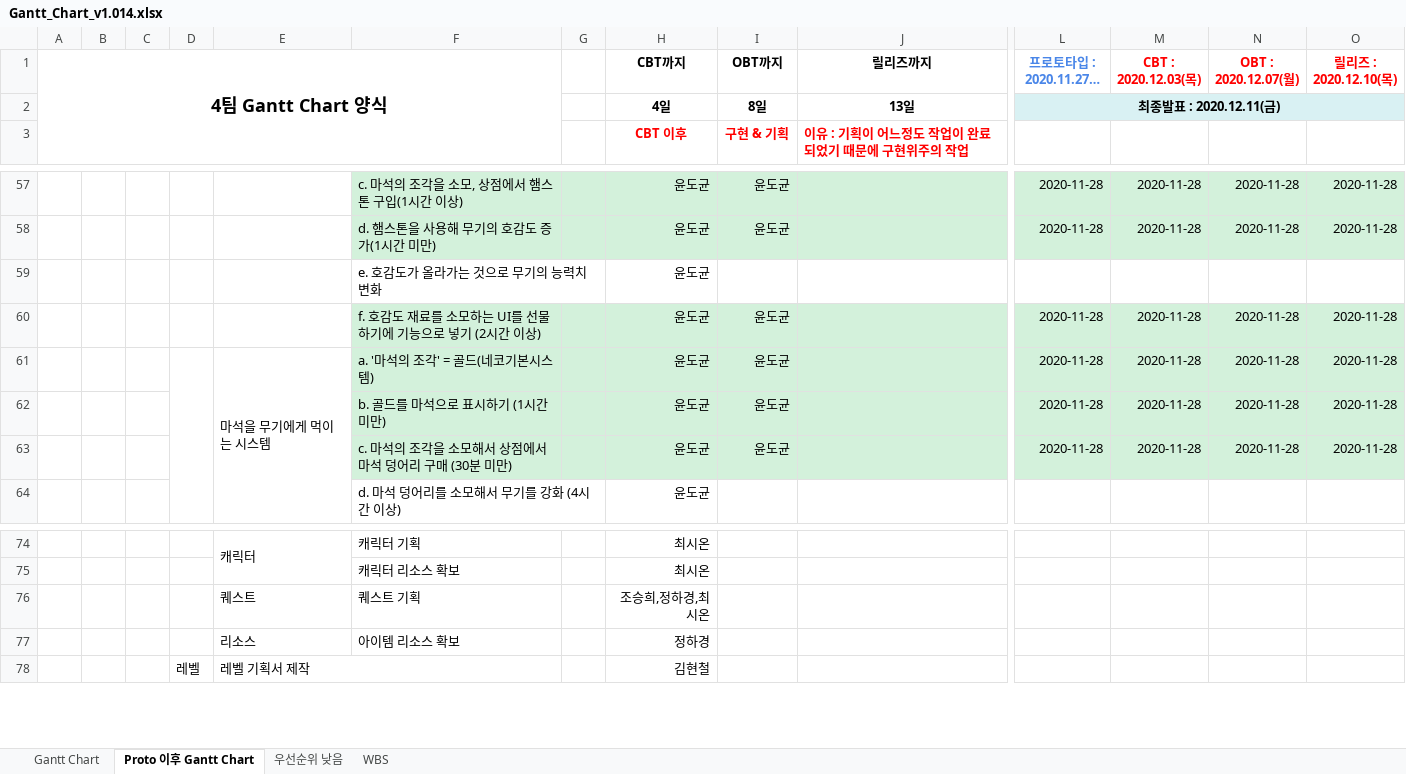
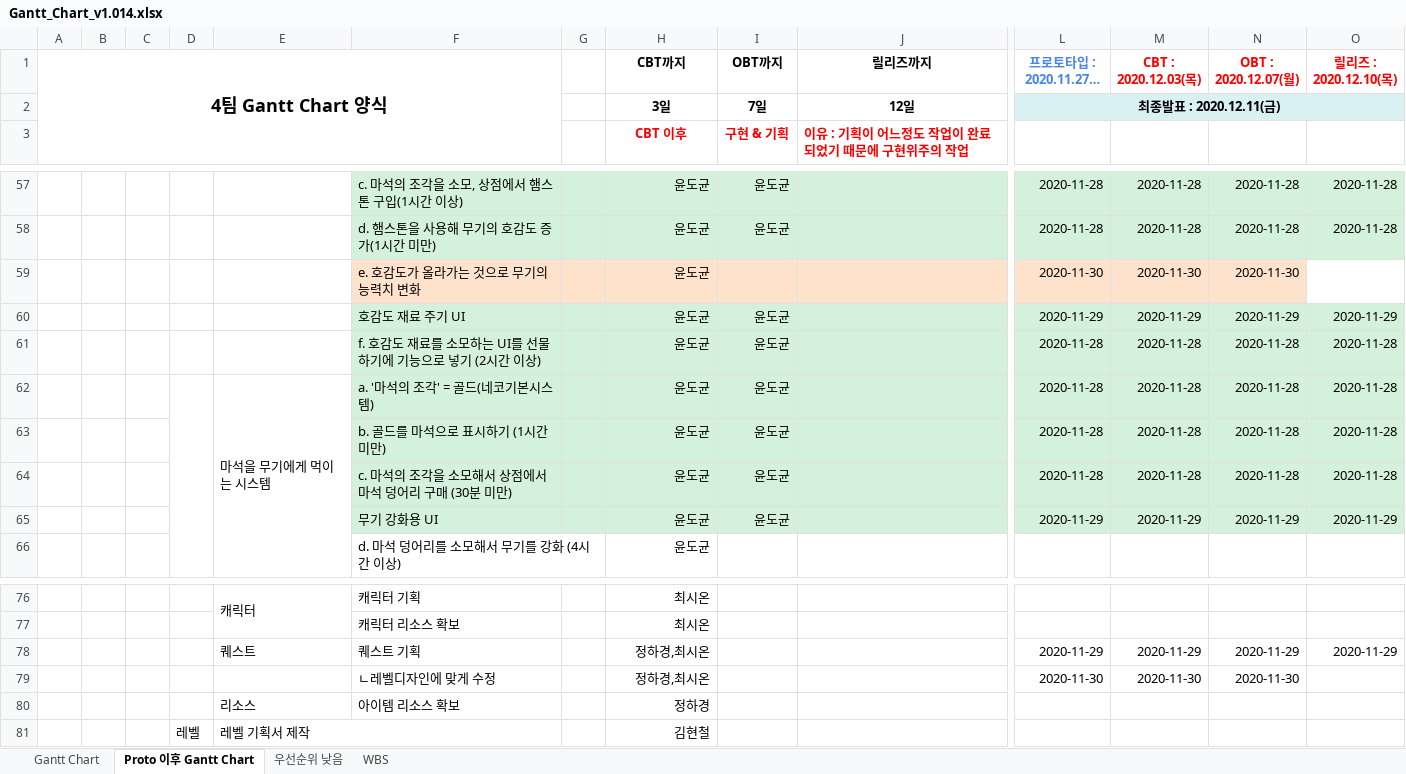
Before and after one commit to YDGYDGYDG/Yaho, an Excel workbook: Gantt_Chart_v1.014.xlsx, sheet Proto 이후 Gantt Chart, drawn as a sheet; only a part is shown, gaps mark what is left out; long unchanged cells end in …; values as stored, in another font and other column widths than the file's, no borders; removed rows and columns are numbered as before the commit, all else as after; rows hold the shown columns only; the diff names each change by its address in the sheet, - before the commit and + after, or states it on an @@ line.

```diff
--- a/Gantt_Chart_v1.014.xlsx (sheet Proto 이후 Gantt Chart)
+++ b/Gantt_Chart_v1.014.xlsx (sheet Proto 이후 Gantt Chart)
-row 2:  |  |  |  |  |  |  | 4일 | 8일 | 13일 | 최종발표 : 2020.12.11(금)
+row 2:  |  |  |  |  |  |  | 3일 | 7일 | 12일 | 최종발표 : 2020.12.11(금)
-row 59:  |  |  |  |  | e. 호감도가 올라가는 것으로 무기의 능력치 변화 |  | 윤도균
+row 59:  |  |  |  |  | e. 호감도가 올라가는 것으로 무기의 능력치 변화 |  | 윤도균 |  |  | 2020-11-30 | 2020-11-30 | 2020-11-30
+row 60:  |  |  |  |  | 호감도 재료 주기 UI |  | 윤도균 | 윤도균 |  | 2020-11-29 | 2020-11-29 | 2020-11-29 | 2020-11-29
+row 65:  |  |  |  |  | 무기 강화용 UI |  | 윤도균 | 윤도균 |  | 2020-11-29 | 2020-11-29 | 2020-11-29 | 2020-11-29
-row 76:  |  |  |  | 퀘스트 | 퀘스트 기획 |  | 조승희,정하경,최시온
+row 78:  |  |  |  | 퀘스트 | 퀘스트 기획 |  | 정하경,최시온 |  |  | 2020-11-29 | 2020-11-29 | 2020-11-29 | 2020-11-29
+row 79:  |  |  |  |  | ㄴ레벨디자인에 맞게 수정 |  | 정하경,최시온 |  |  | 2020-11-30 | 2020-11-30 | 2020-11-30
```
Also changed, not shown: 1 other file.
